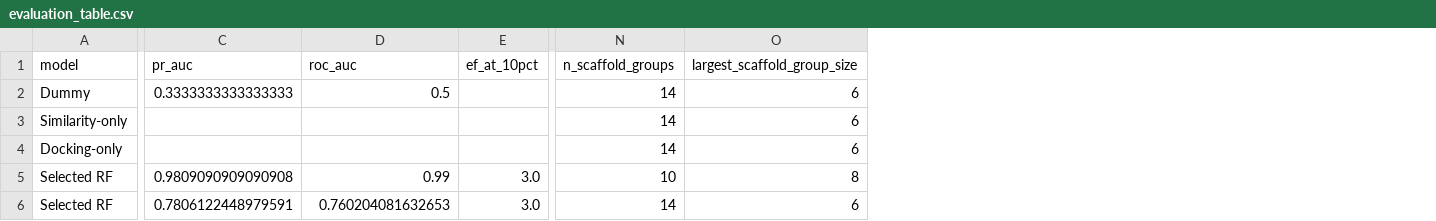
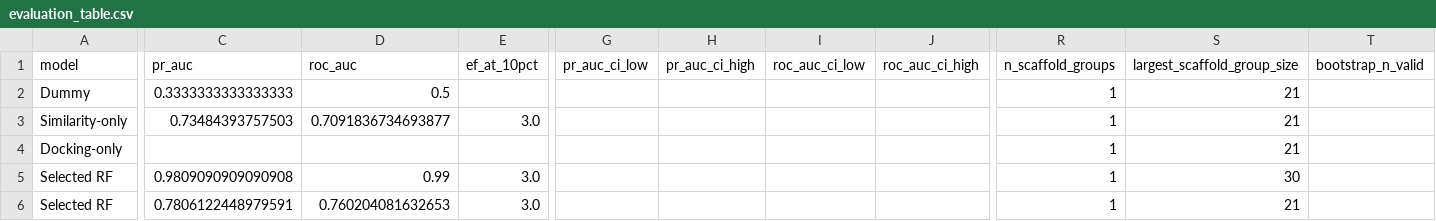
Before and after one commit to GreenDevilz/Romarinova-AI, a CSV file: results/evaluation_table.csv, drawn as a sheet; only a part is shown, gaps mark what is left out; addresses are those after the commit; the diff covers the shown part only; the diff names each change by its address in the sheet, - before the commit and + after, or states it on an @@ line.

Commit message:
finalize: CV fix, evaluation baseline, CI bounds, and narrative alignment

```diff
--- a/results/evaluation_table.csv
+++ b/results/evaluation_table.csv
+column G (pr_auc_ci_low), empty
+column H (pr_auc_ci_high), empty
+column I (roc_auc_ci_low), empty
+column J (roc_auc_ci_high), empty
+column T (bootstrap_n_valid), empty
-R2:R4 (n_scaffold_groups): 14
+R2:R4 (n_scaffold_groups): 1
-S2:S4 (largest_scaffold_group_size): 6
+S2:S4 (largest_scaffold_group_size): 21
-C3 (pr_auc): (empty)
+C3 (pr_auc): 0.73484393757503
-D3 (roc_auc): (empty)
+D3 (roc_auc): 0.7091836734693877
-E3 (ef_at_10pct): (empty)
+E3 (ef_at_10pct): 3.0
-R5 (n_scaffold_groups): 10
+R5 (n_scaffold_groups): 1
-S5 (largest_scaffold_group_size): 8
+S5 (largest_scaffold_group_size): 30
-R6 (n_scaffold_groups): 14
+R6 (n_scaffold_groups): 1
-S6 (largest_scaffold_group_size): 6
+S6 (largest_scaffold_group_size): 21
```
Also changed, not shown: 2 edited cells elsewhere in this file, results/diagnostics.csv, results/primary_shortlist_compound_level.csv, 39 other files.
